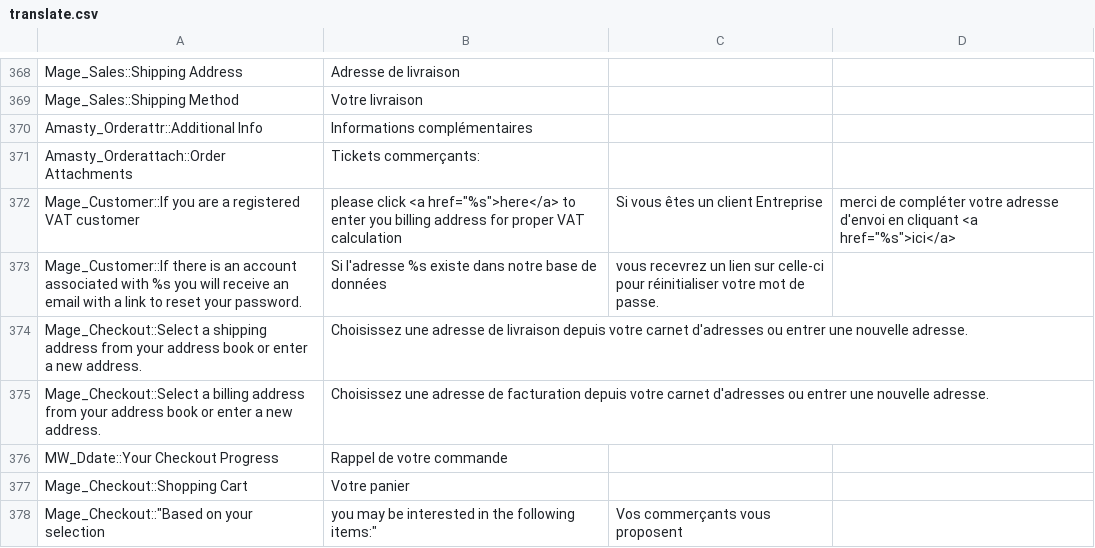
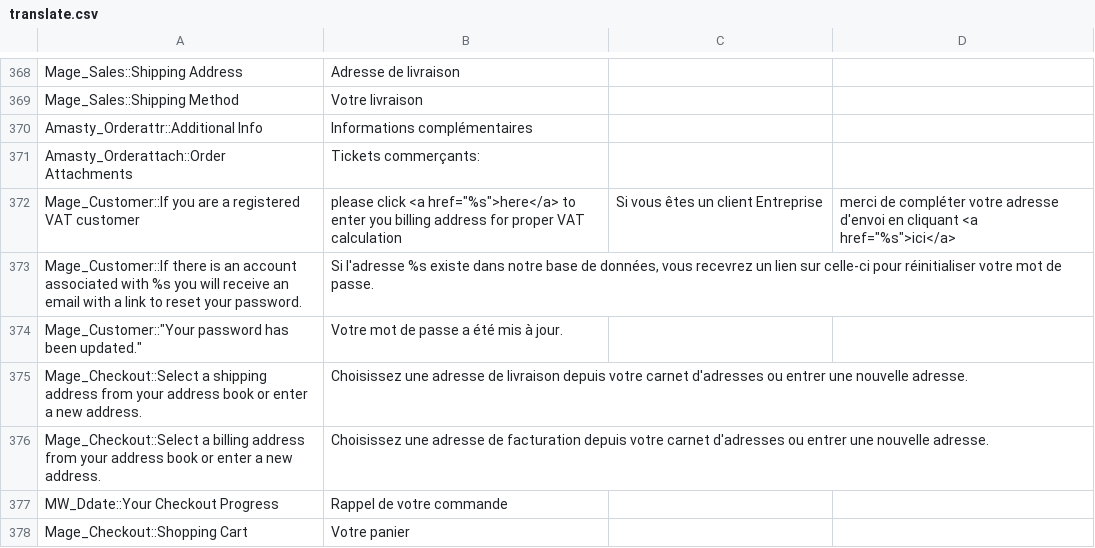
Before and after one commit to aupasdecourses/aupasdecourses, a CSV file: app/design/frontend/rwd/commis/locale/fr_FR/translate.csv, drawn as a sheet; only a part is shown, gaps mark what is left out; the shorter side is filled out with more unchanged rows.

Commit message:
Si l'adresse mainguetpierre@gmail.com existe dans notre base de données + Your password has been updated. => pb du message au moment de la réinitailisation du pwd (correction fichier CSV ?)

```diff
--- a/app/design/frontend/rwd/commis/locale/fr_FR/translate.csv
+++ b/app/design/frontend/rwd/commis/locale/fr_FR/translate.csv
@@ -372,3 +372,4 @@ Amasty_Orderattach::Order Attachments,Tickets commerçants:,,
 Mage_Customer::If you are a registered VAT customer," please click <a href=""%s"">here</a> to enter you billing address for proper VAT calculation",Si vous êtes un client Entreprise," merci de compléter votre adresse d'envoi en cliquant <a href=""%s"">ici</a>"
-Mage_Customer::If there is an account associated with %s you will receive an email with a link to reset your password.,Si l'adresse %s existe dans notre base de données, vous recevrez un lien sur celle-ci pour réinitialiser votre mot de passe.,
+Mage_Customer::If there is an account associated with %s you will receive an email with a link to reset your password.,"Si l'adresse %s existe dans notre base de données, vous recevrez un lien sur celle-ci pour réinitialiser votre mot de passe.",
+Mage_Customer::"Your password has been updated.","Votre mot de passe a été mis à jour."
 Mage_Checkout::Select a shipping address from your address book or enter a new address.,Choisissez une adresse de livraison depuis votre carnet d'adresses ou entrer une nouvelle adresse.,,
```
